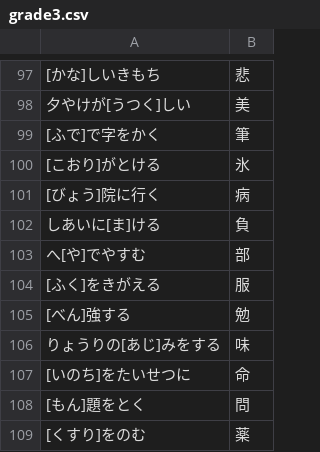
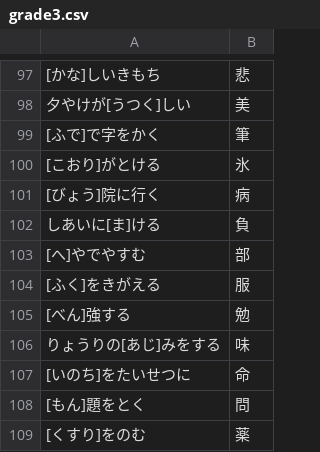
Before and after one commit to kotamus/kanji-kakitori_gemini, a CSV file: public/data/grade3.csv, drawn as a sheet; only a part is shown, gaps mark what is left out.

```diff
--- a/public/data/grade3.csv
+++ b/public/data/grade3.csv
@@ -102,3 +102,3 @@
 しあいに[ま]ける,負
-へ[や]でやすむ,部
+[へ]やでやすむ,部
 [ふく]をきがえる,服
```
Also changed, not shown: public/data/grade1.csv, public/data/grade2.csv, 2 other files.
